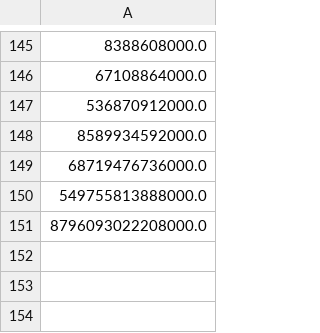
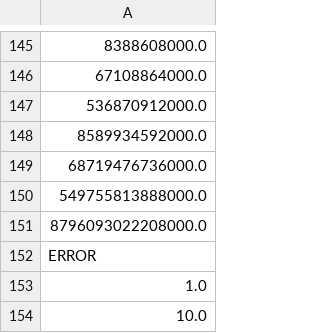
Before and after one commit to ironmeld/doubleback, a CSV file: src/test-expected.csv, drawn as a sheet; only a part is shown, gaps mark what is left out; the diff names each change by its address in the sheet, - before the commit and + after, or states it on an @@ line.

```diff
--- a/src/test-expected.csv
+++ b/src/test-expected.csv
+row 152: ERROR
+row 153: 1.0
+row 154: 10.0
```
Also changed, not shown: src/test-input.csv, 10 other files.
